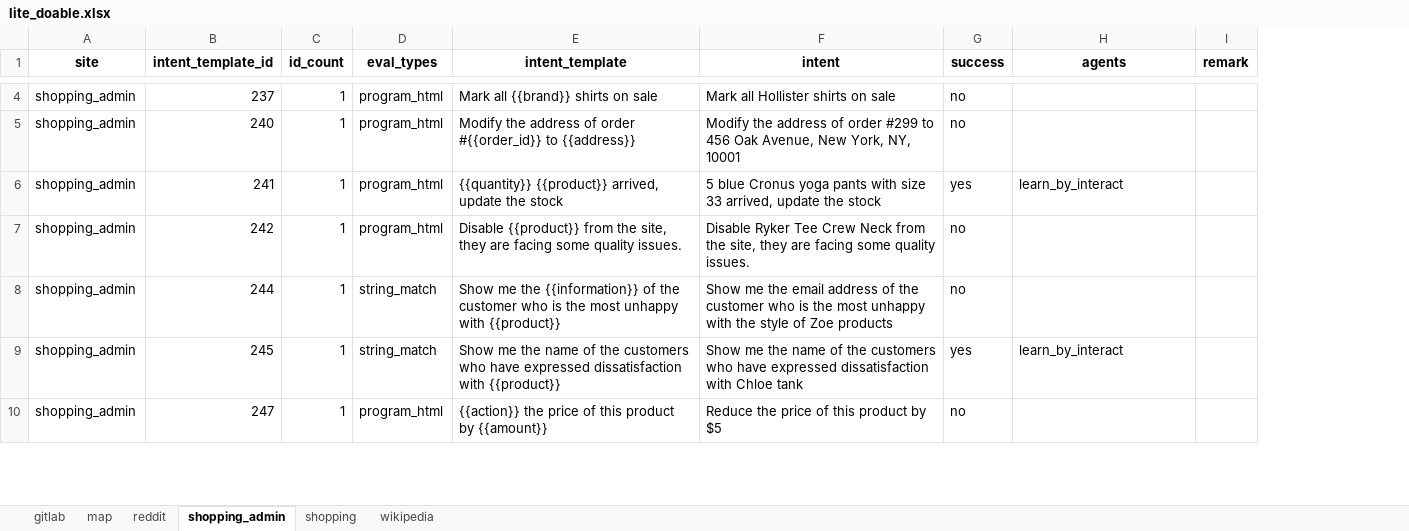
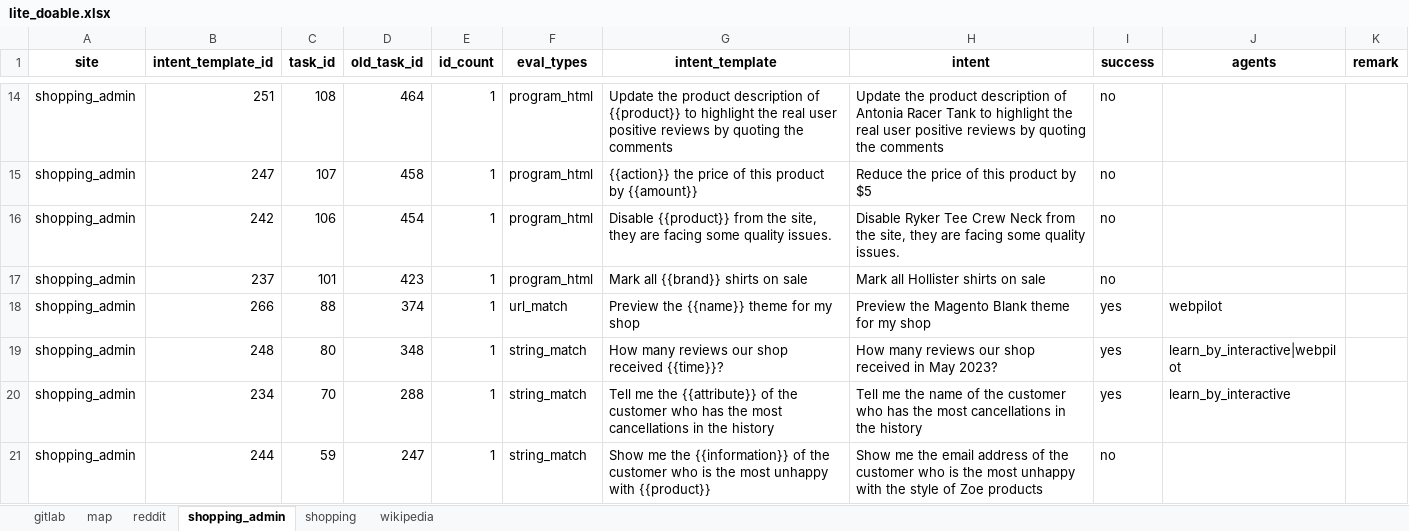
Before and after one commit to thinkinbig/VisualAgentBench, an Excel workbook: VAB-WebArena-Lite/utils/lite_doable.xlsx, sheet shopping_admin, drawn as a sheet; only a part is shown, gaps mark what is left out; values as stored, in another font and other column widths than the file's, no borders; removed rows and columns are numbered as before the commit, all else as after; the diff covers the shown part only; the diff names each change by its address in the sheet, - before the commit and + after, or states it on an @@ line.

```diff
--- a/VAB-WebArena-Lite/utils/lite_doable.xlsx (sheet shopping_admin)
+++ b/VAB-WebArena-Lite/utils/lite_doable.xlsx (sheet shopping_admin)
+column C (task_id), row 17: 101; rows 20-21: 70 | 59
+column D (old_task_id), row 17: 423; rows 20-21: 288 | 247
+row 14: shopping_admin | 251 | 108 | 464 | 1 | program_html | Update the product description of {{product}} to highlight the real user positive reviews by quoting the comments | Update the product description of Antonia Racer Tank to highlight the real user positive reviews by quoting the comments | no
@@ row 10 moved to row 15: shopping_admin @@
@@ row 7 moved to row 16: shopping_admin @@
@@ row 5 moved to row 8: shopping_admin @@
@@ row 19 moved to row 18: shopping_admin @@
+row 19: shopping_admin | 248 | 80 | 348 | 1 | string_match | How many reviews our shop received {{time}}? | How many reviews our shop received in May 2023? | yes | learn_by_interactive|webpilot
-B20 (intent_template_id): 241
+B20 (intent_template_id): 234
-F20 (eval_types): program_html
+F20 (eval_types): string_match
-G20 (intent_template): {{quantity}} {{product}} arrived, update the stock
+G20 (intent_template): Tell me the {{attribute}} of the customer who has the most cancellations in the history
-H20 (intent): 5 blue Cronus yoga pants with size 33 arrived, update the stock
+H20 (intent): Tell me the name of the customer who has the most cancellations in the history
-J20 (agents): learn_by_interact
+J20 (agents): learn_by_interactive
-row 9: shopping_admin | 245 | 1 | string_match | Show me the name of the customers who have expressed dissatisfaction with {{product}} | Show me the name of the customers who have expressed dissatisfaction with Chloe tank | yes | learn_by_interact
```
Also changed, not shown: 8 added rows, 9 removed rows, 7 moved rows and 23 edited cells elsewhere in this sheet, sheet map, sheet shopping, sheet gitlab, sheet reddit, sheet wikipedia, 11 other files.
